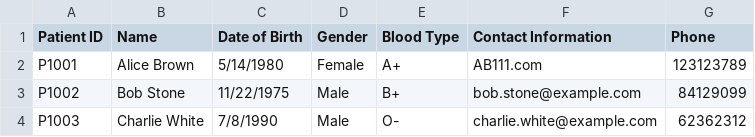
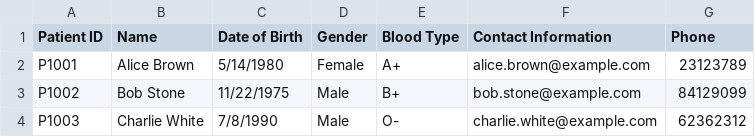
Before and after one commit to JanuaryCJ/HMS-SC2002, a CSV file: Data/Patient_List.csv, drawn as a sheet.

```diff
--- a/Data/Patient_List.csv
+++ b/Data/Patient_List.csv
@@ -1,3 +1,3 @@
 Patient ID,Name,Date of Birth,Gender,Blood Type,Contact Information,Phone
-P1001,Alice Brown,5/14/1980,Female,A+,AB111.com,123123789
+P1001,Alice Brown,5/14/1980,Female,A+,alice.brown@example.com,23123789
 P1002,Bob Stone,11/22/1975,Male,B+,bob.stone@example.com,84129099
```
Also changed, not shown: Data/MedicalRecords.csv.
